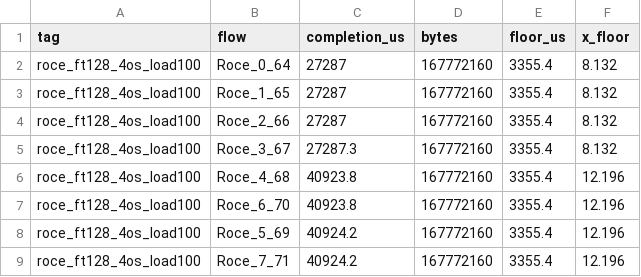
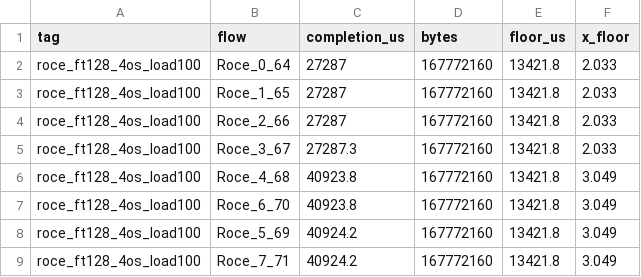
Before and after one commit to canweffplease/test, a CSV file: results/roce_ft128_4os_load100.csv, drawn as a sheet.

```diff
--- a/results/roce_ft128_4os_load100.csv
+++ b/results/roce_ft128_4os_load100.csv
@@ -1,9 +1,9 @@
 tag,flow,completion_us,bytes,floor_us,x_floor
-roce_ft128_4os_load100,Roce_0_64,27287,167772160,3355.4,8.132
-roce_ft128_4os_load100,Roce_1_65,27287,167772160,3355.4,8.132
-roce_ft128_4os_load100,Roce_2_66,27287,167772160,3355.4,8.132
-roce_ft128_4os_load100,Roce_3_67,27287.3,167772160,3355.4,8.132
-roce_ft128_4os_load100,Roce_4_68,40923.8,167772160,3355.4,12.196
-roce_ft128_4os_load100,Roce_6_70,40923.8,167772160,3355.4,12.196
-roce_ft128_4os_load100,Roce_5_69,40924.2,167772160,3355.4,12.196
-roce_ft128_4os_load100,Roce_7_71,40924.2,167772160,3355.4,12.196
+roce_ft128_4os_load100,Roce_0_64,27287,167772160,13421.8,2.033
+roce_ft128_4os_load100,Roce_1_65,27287,167772160,13421.8,2.033
+roce_ft128_4os_load100,Roce_2_66,27287,167772160,13421.8,2.033
+roce_ft128_4os_load100,Roce_3_67,27287.3,167772160,13421.8,2.033
+roce_ft128_4os_load100,Roce_4_68,40923.8,167772160,13421.8,3.049
+roce_ft128_4os_load100,Roce_6_70,40923.8,167772160,13421.8,3.049
+roce_ft128_4os_load100,Roce_5_69,40924.2,167772160,13421.8,3.049
+roce_ft128_4os_load100,Roce_7_71,40924.2,167772160,13421.8,3.049
```
Also changed, not shown: 2 other files.
